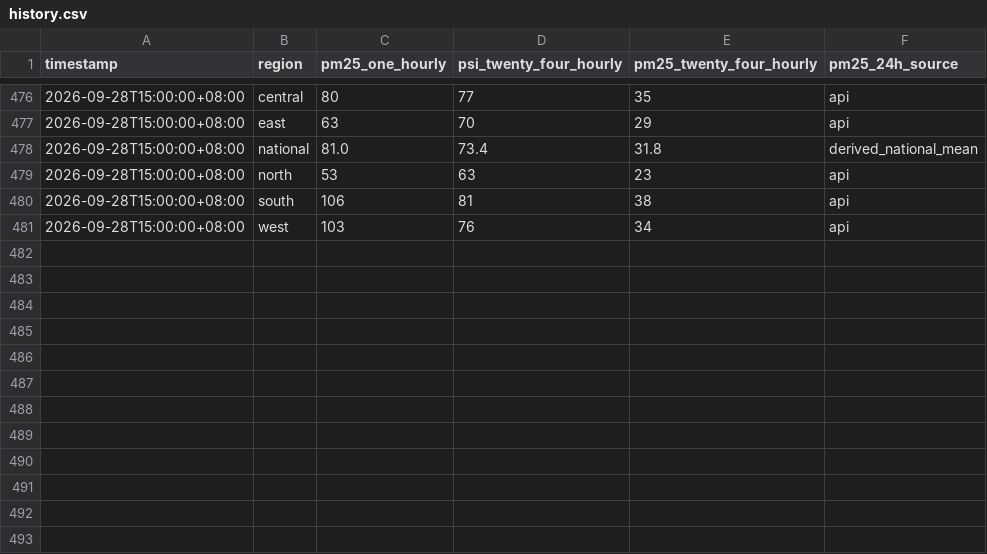
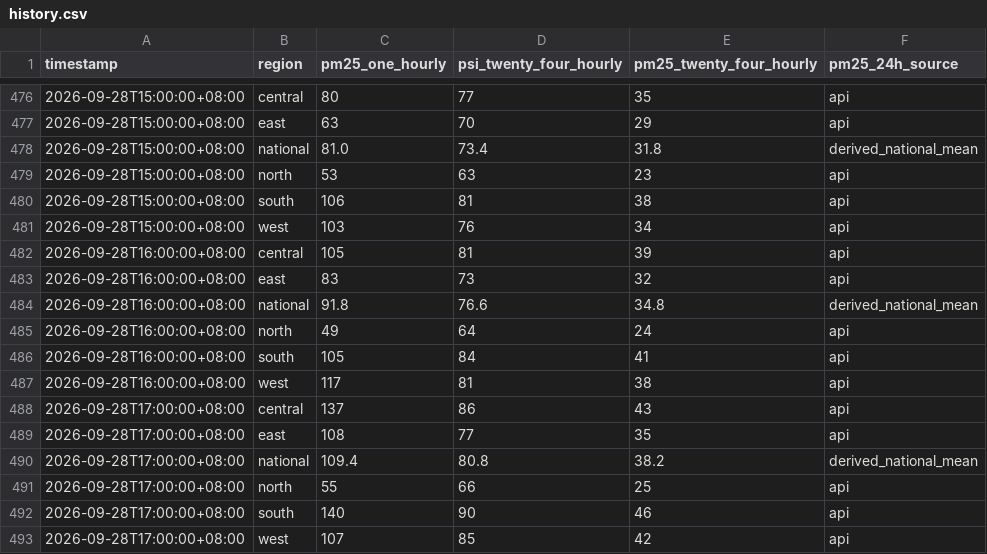
Before and after one commit to zgkn/AQ_extrapolation, a CSV file: data/history.csv, drawn as a sheet; only a part is shown, gaps mark what is left out.

```diff
--- a/data/history.csv
+++ b/data/history.csv
@@ -481 +481,13 @@ timestamp,region,pm25_one_hourly,psi_twenty_four_hourly,pm25_twenty_four_hourly,
 2026-09-28T15:00:00+08:00,west,103,76,34,api
+2026-09-28T16:00:00+08:00,central,105,81,39,api
+2026-09-28T16:00:00+08:00,east,83,73,32,api
+2026-09-28T16:00:00+08:00,national,91.8,76.6,34.8,derived_national_mean
+2026-09-28T16:00:00+08:00,north,49,64,24,api
+2026-09-28T16:00:00+08:00,south,105,84,41,api
+2026-09-28T16:00:00+08:00,west,117,81,38,api
+2026-09-28T17:00:00+08:00,central,137,86,43,api
+2026-09-28T17:00:00+08:00,east,108,77,35,api
+2026-09-28T17:00:00+08:00,national,109.4,80.8,38.2,derived_national_mean
+2026-09-28T17:00:00+08:00,north,55,66,25,api
+2026-09-28T17:00:00+08:00,south,140,90,46,api
+2026-09-28T17:00:00+08:00,west,107,85,42,api
```
Also changed, not shown: 1 other file.
